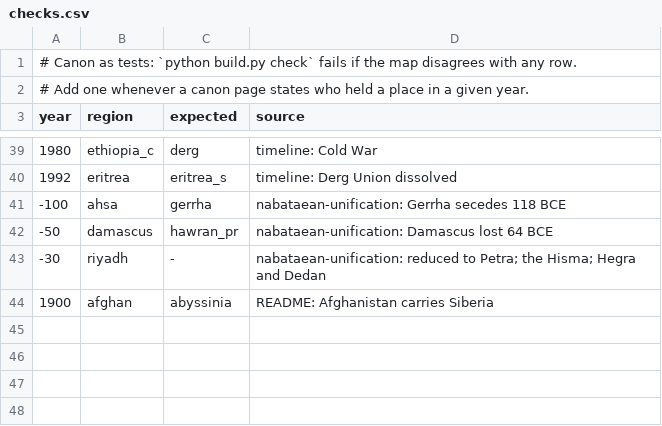
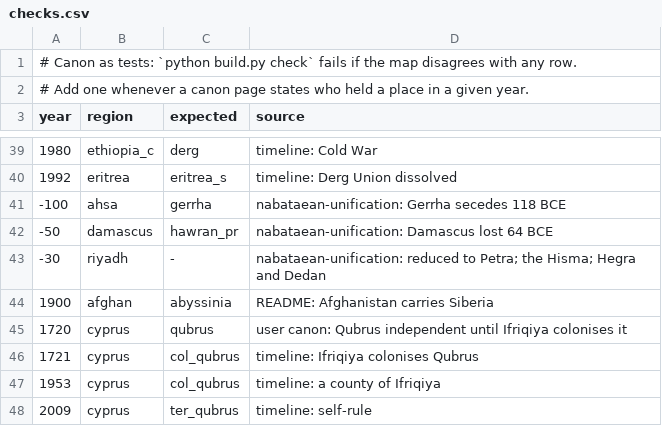
Before and after one commit to Mofferato/controglobe, a CSV file: video/data/checks.csv, drawn as a sheet; only a part is shown, gaps mark what is left out; the diff names each change by its address in the sheet, - before the commit and + after, or states it on an @@ line.

```diff
--- a/video/data/checks.csv
+++ b/video/data/checks.csv
+row 45: 1720 | cyprus | qubrus | user canon: Qubrus independent until Ifriqiya colonises it
+row 46: 1721 | cyprus | col_qubrus | timeline: Ifriqiya colonises Qubrus
+row 47: 1953 | cyprus | col_qubrus | timeline: a county of Ifriqiya
+row 48: 2009 | cyprus | ter_qubrus | timeline: self-rule
```
Also changed, not shown: video/data/control.csv, video/data/events.csv, 10 other files.
